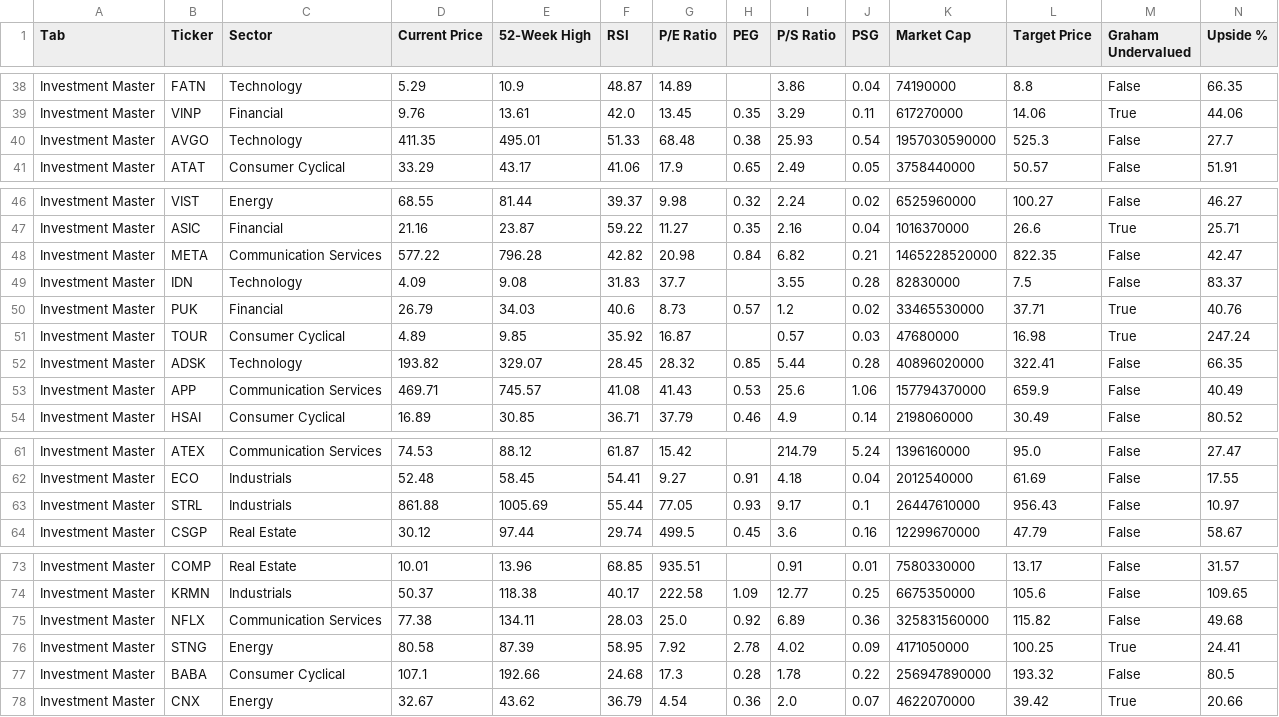
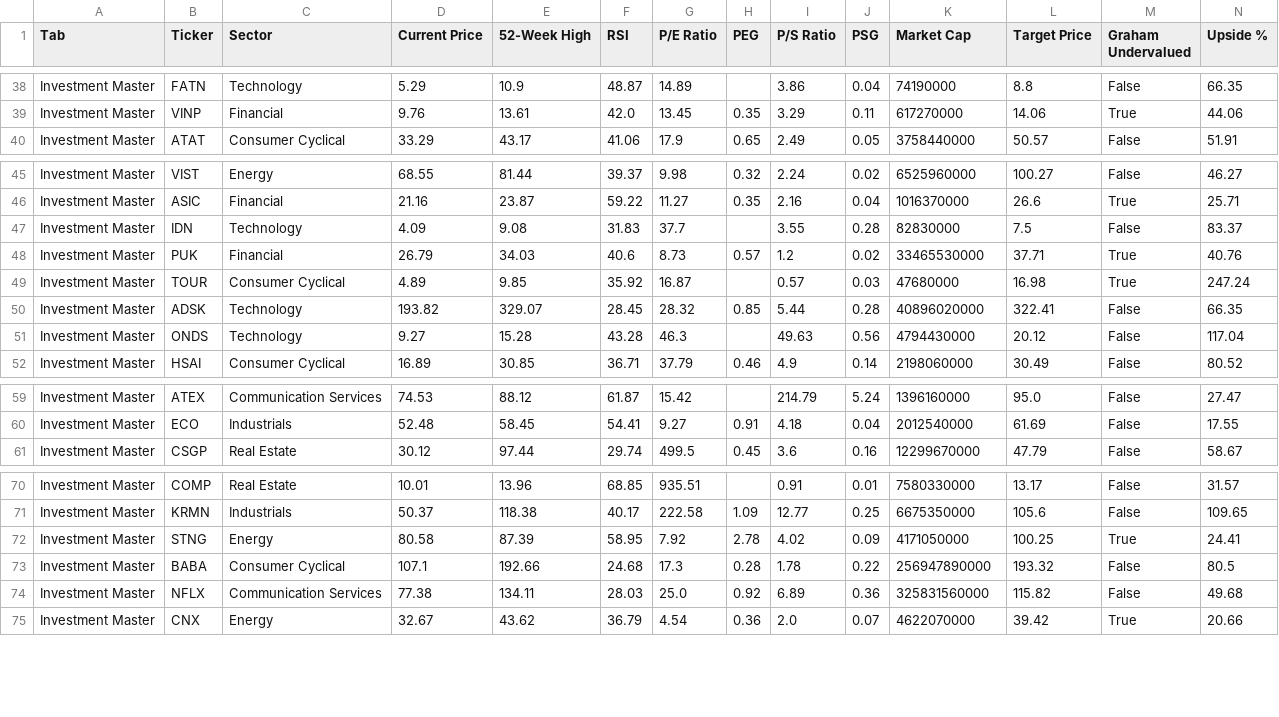
Before and after one commit to aspeez/InvestmentEngine, a CSV file: investment-engine/stock-data/consolidated_06212026.csv, drawn as a sheet; only a part is shown, gaps mark what is left out; removed rows and columns are numbered as before the commit, all else as after; rows hold the shown columns only; the diff names each change by its address in the sheet, - before the commit and + after, or states it on an @@ line.

```diff
--- a/investment-engine/stock-data/consolidated_06212026.csv
+++ b/investment-engine/stock-data/consolidated_06212026.csv
-row 40: Investment Master | AVGO | Technology | 411.35 | 495.01 | 51.33 | 68.48 | 0.38 | 25.93 | 0.54 | 1957030590000 | 525.3 | False | 27.7
-row 48: Investment Master | META | Communication Services | 577.22 | 796.28 | 42.82 | 20.98 | 0.84 | 6.82 | 0.21 | 1465228520000 | 822.35 | False | 42.47
-row 53: Investment Master | APP | Communication Services | 469.71 | 745.57 | 41.08 | 41.43 | 0.53 | 25.6 | 1.06 | 157794370000 | 659.9 | False | 40.49
+row 51: Investment Master | ONDS | Technology | 9.27 | 15.28 | 43.28 | 46.3 |  | 49.63 | 0.56 | 4794430000 | 20.12 | False | 117.04
-row 63: Investment Master | STRL | Industrials | 861.88 | 1005.69 | 55.44 | 77.05 | 0.93 | 9.17 | 0.1 | 26447610000 | 956.43 | False | 10.97
@@ row 75 moved to row 74: Investment Master @@
```
